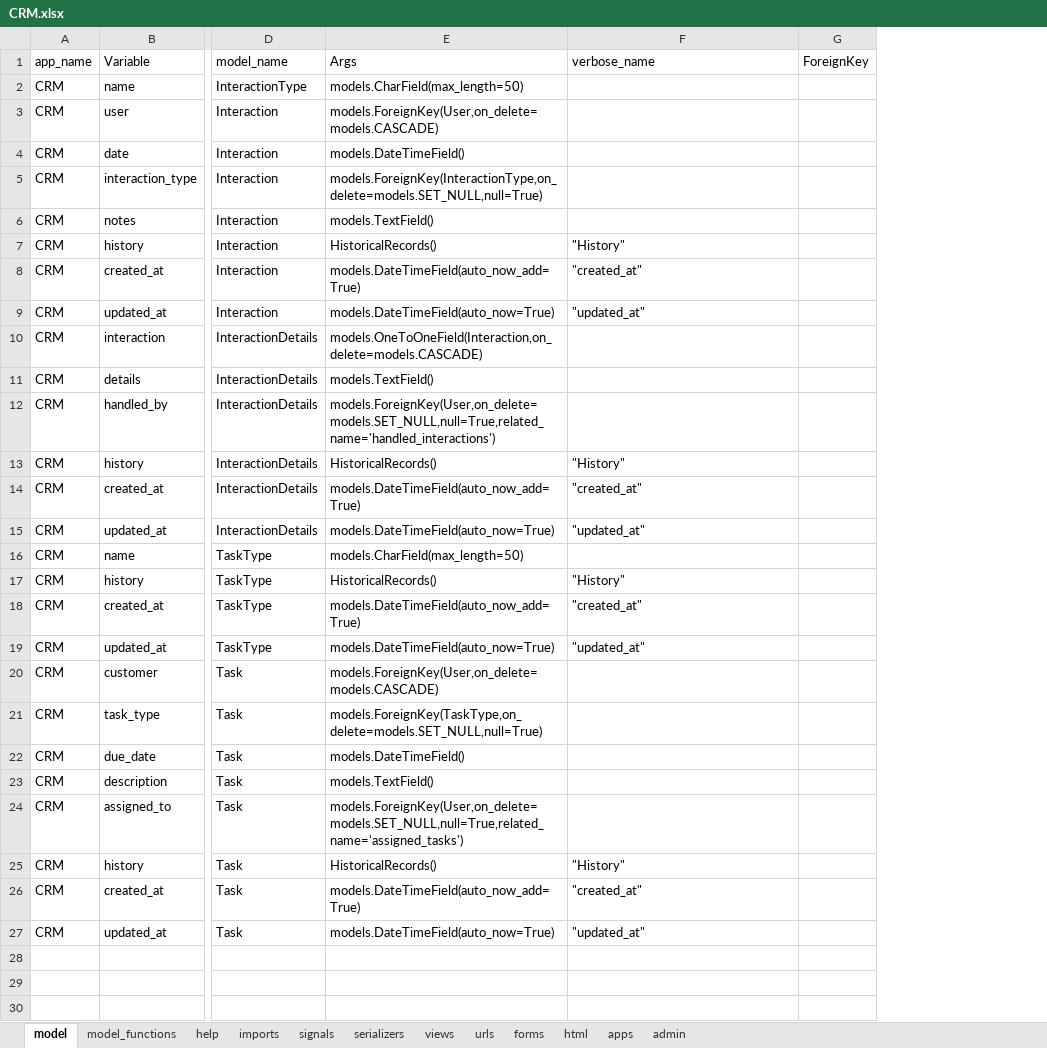
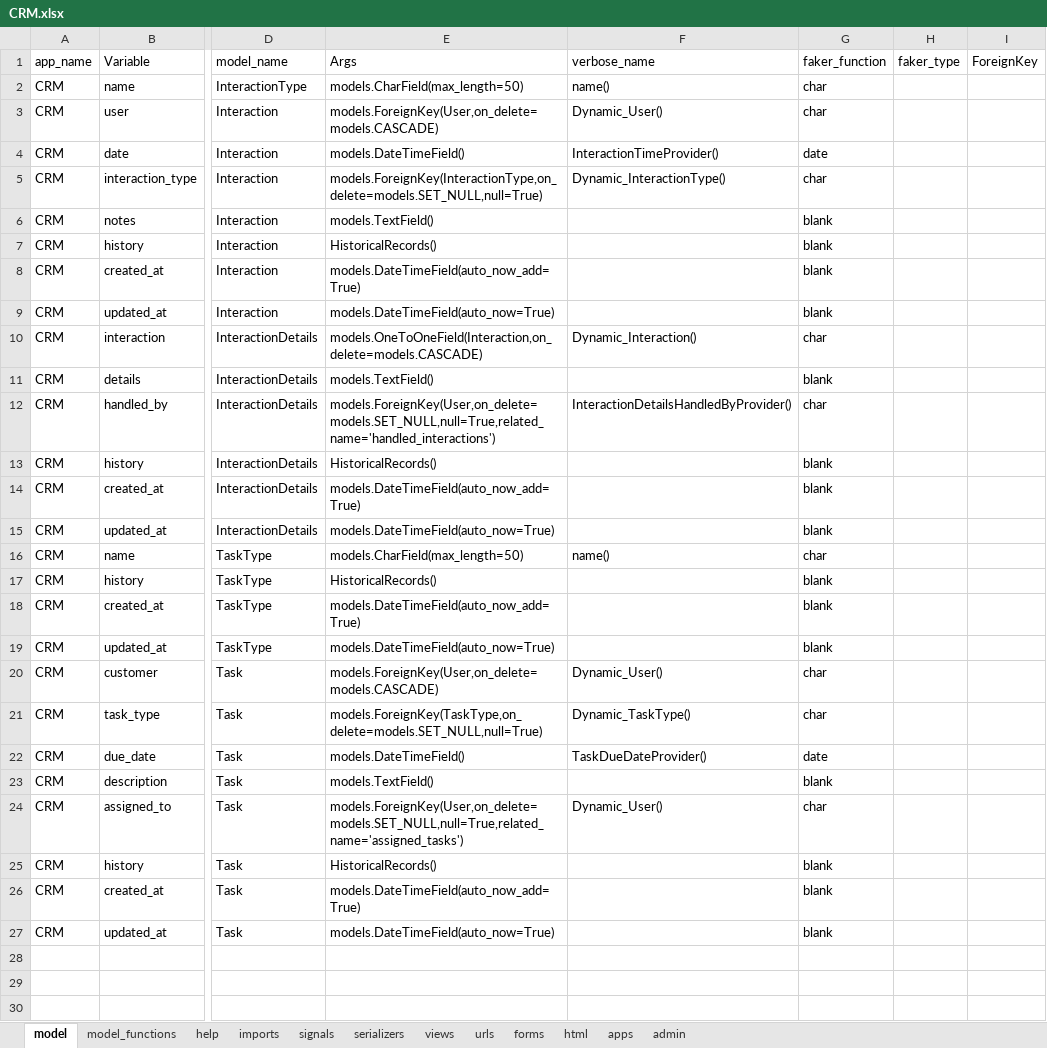
Before and after one commit to akachrimanis/DjangoBasic, an Excel workbook: CRUDCreateCode/data/input/models/CRM.xlsx, sheet model, drawn as a sheet; only a part is shown, gaps mark what is left out; values as stored, in another font and other column widths than the file's, no borders; the diff names each change by its address in the sheet, - before the commit and + after, or states it on an @@ line.

```diff
--- a/CRUDCreateCode/data/input/models/CRM.xlsx (sheet model)
+++ b/CRUDCreateCode/data/input/models/CRM.xlsx (sheet model)
+column G (faker_function), rows 2-27: char | char | date | char | blank | blank | blank | blank | char | blank | char | blank | blank | blank | char | blank | blank | blank | char | char | date | blank | char | blank | blank | blank
+column H (faker_type), empty
-F2 (verbose_name): (empty)
+F2 (verbose_name): name()
-F3 (verbose_name): (empty)
+F3 (verbose_name): Dynamic_User()
-F4 (verbose_name): (empty)
+F4 (verbose_name): InteractionTimeProvider()
-F5 (verbose_name): (empty)
+F5 (verbose_name): Dynamic_InteractionType()
-F7 (verbose_name): "History"
+F7 (verbose_name): (empty)
-F8 (verbose_name): "created_at"
+F8 (verbose_name): (empty)
-F9 (verbose_name): "updated_at"
+F9 (verbose_name): (empty)
-F10 (verbose_name): (empty)
+F10 (verbose_name): Dynamic_Interaction()
-F12 (verbose_name): (empty)
+F12 (verbose_name): InteractionDetailsHandledByProvider()
-F13 (verbose_name): "History"
+F13 (verbose_name): (empty)
-F14 (verbose_name): "created_at"
+F14 (verbose_name): (empty)
-F15 (verbose_name): "updated_at"
+F15 (verbose_name): (empty)
-F16 (verbose_name): (empty)
+F16 (verbose_name): name()
-F17 (verbose_name): "History"
+F17 (verbose_name): (empty)
-F18 (verbose_name): "created_at"
+F18 (verbose_name): (empty)
-F19 (verbose_name): "updated_at"
+F19 (verbose_name): (empty)
-F20 (verbose_name): (empty)
+F20 (verbose_name): Dynamic_User()
-F21 (verbose_name): (empty)
+F21 (verbose_name): Dynamic_TaskType()
-F22 (verbose_name): (empty)
+F22 (verbose_name): TaskDueDateProvider()
-F24 (verbose_name): (empty)
+F24 (verbose_name): Dynamic_User()
-F25 (verbose_name): "History"
+F25 (verbose_name): (empty)
-F26 (verbose_name): "created_at"
+F26 (verbose_name): (empty)
-F27 (verbose_name): "updated_at"
+F27 (verbose_name): (empty)
```
Also changed, not shown: CRUDCreateCode/data/input/models/CustomerB2B.xlsx, CRUDCreateCode/data/input/models/CustomerB2C.xlsx, 11 other files.
